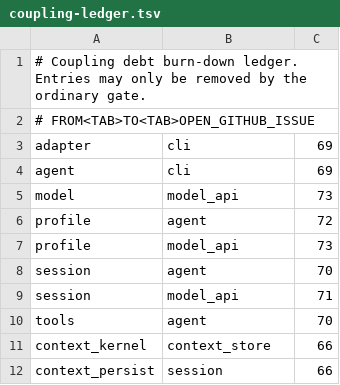
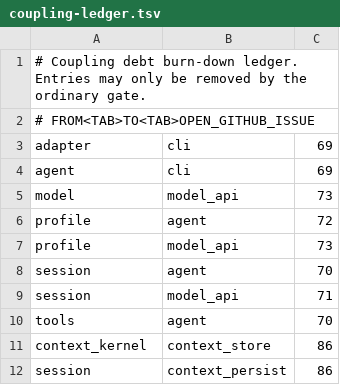
Before and after one commit to vybestack/llxprt-code-rs, a TSV file: xtask/coupling-ledger.tsv, drawn as a sheet.

Commit message:
xtask: make coupling feedback set exact at all sizes

```diff
--- a/xtask/coupling-ledger.tsv
+++ b/xtask/coupling-ledger.tsv
@@ -10,3 +10,3 @@ session	model_api	71
 tools	agent	70
-context_kernel	context_store	66
-context_persist	session	66
+context_kernel	context_store	86
+session	context_persist	86
```
Also changed, not shown: 2 other files.
